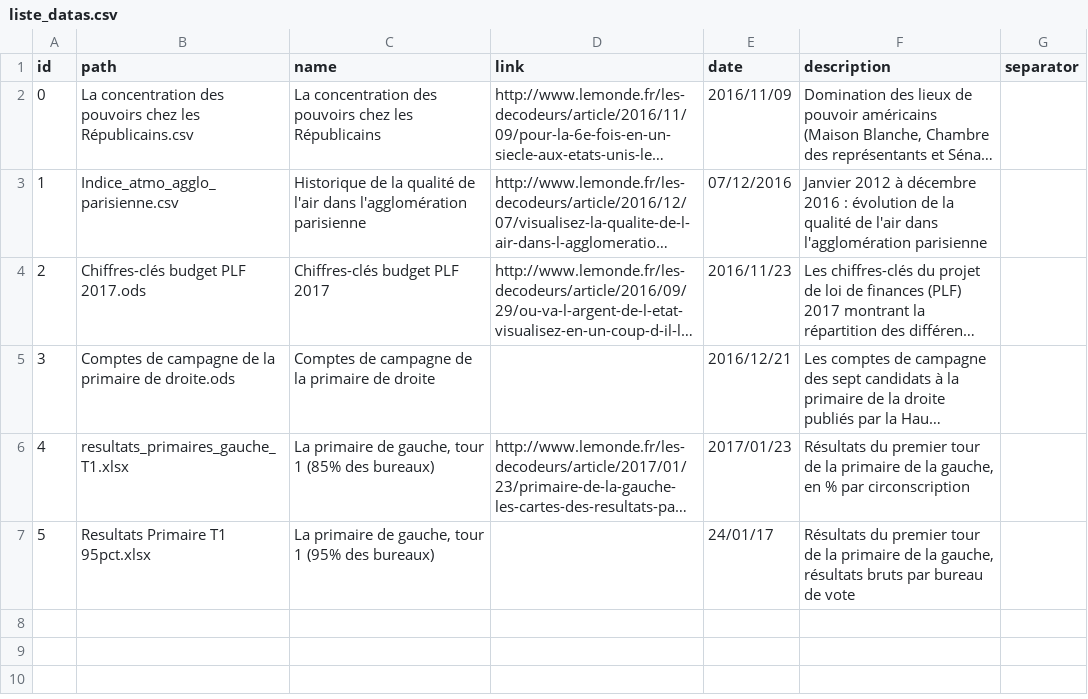
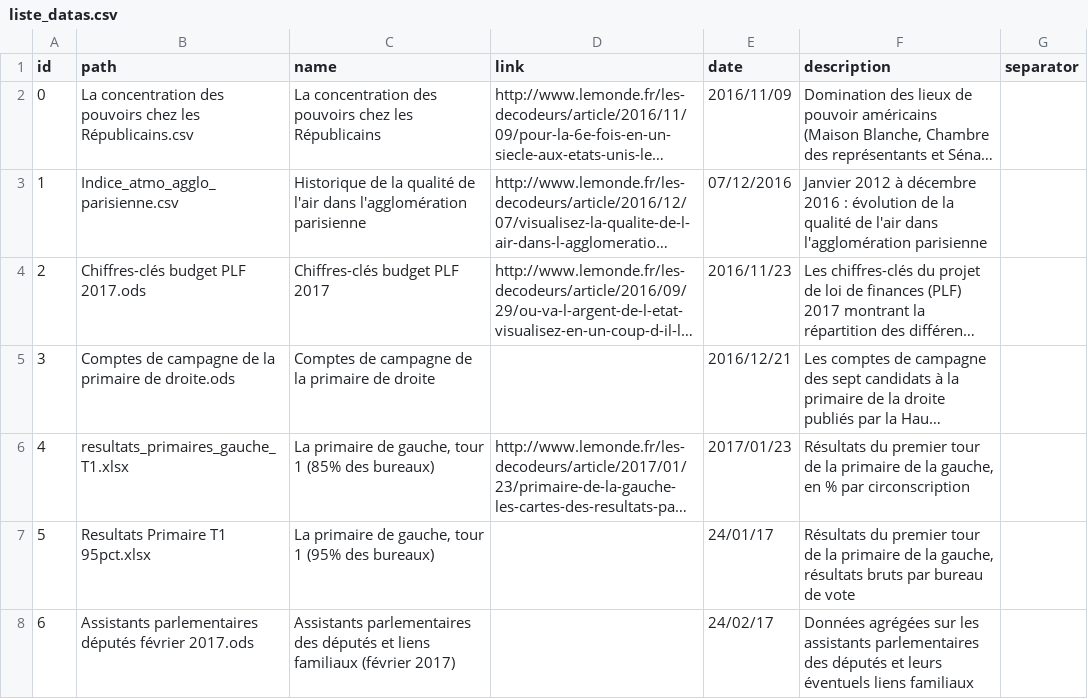
Before and after one commit to decodeurs/data, a CSV file: liste_datas.csv, drawn as a sheet; long unchanged cells end in …; the diff names each change by its address in the sheet, - before the commit and + after, or states it on an @@ line.

Commit message:
Assistants parlementaires

```diff
--- a/liste_datas.csv
+++ b/liste_datas.csv
+row 8: 6 | Assistants parlementaires députés février 2017.ods | Assistants parlementaires des députés et liens familiaux (février 2017) |  | 24/02/17 | Données agrégées sur les assistants parlementaires des députés et leurs éventuels liens familiaux
```
Also changed, not shown: 1 other file.
